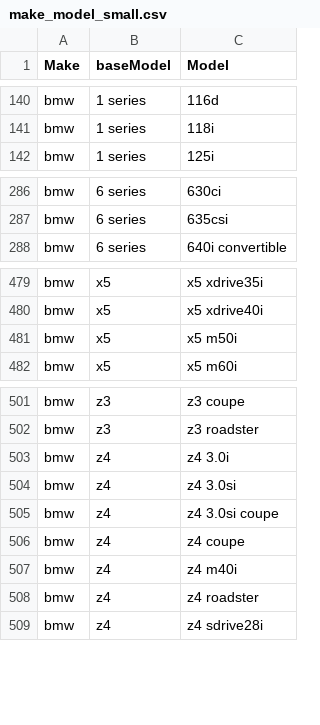
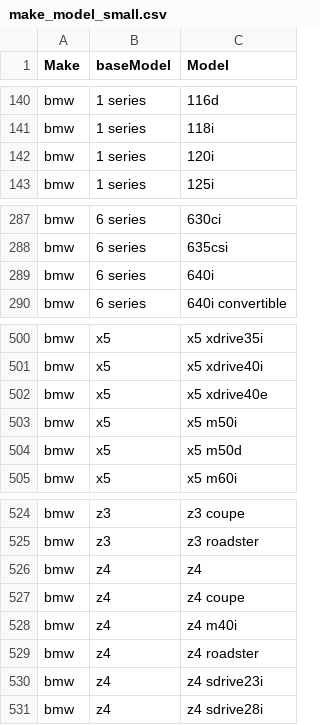
Before and after one commit to Jacob12138xieyuan/CS5228-car-price-prediction, a CSV file: make_model_mapping/make_model_small.csv, drawn as a sheet; only a part is shown, gaps mark what is left out; the diff covers the shown part only.

Commit message:
added make_model mapping

```diff
--- a/make_model_mapping/make_model_small.csv
+++ b/make_model_mapping/make_model_small.csv
@@ -141,2 +141,3 @@ bmw,1 series,116d
 bmw,1 series,118i
+bmw,1 series,120i
 bmw,1 series,125i
@@ -287,2 +288,3 @@ bmw,6 series,630ci
 bmw,6 series,635csi
+bmw,6 series,640i
 bmw,6 series,640i convertible
@@ -480,3 +501,5 @@ bmw,x5,x5 xdrive35i
 bmw,x5,x5 xdrive40i
+bmw,x5,x5 xdrive40e
 bmw,x5,x5 m50i
+bmw,x5,x5 m50d
 bmw,x5,x5 m60i
@@ -502,5 +525,3 @@ bmw,z3,z3 coupe
 bmw,z3,z3 roadster
-bmw,z4,z4 3.0i
-bmw,z4,z4 3.0si
-bmw,z4,z4 3.0si coupe
+bmw,z4,z4
 bmw,z4,z4 coupe
@@ -508,2 +529,3 @@ bmw,z4,z4 m40i
 bmw,z4,z4 roadster
+bmw,z4,z4 sdrive23i
 bmw,z4,z4 sdrive28i
```
Also changed, not shown: 19 added rows elsewhere in this file.
